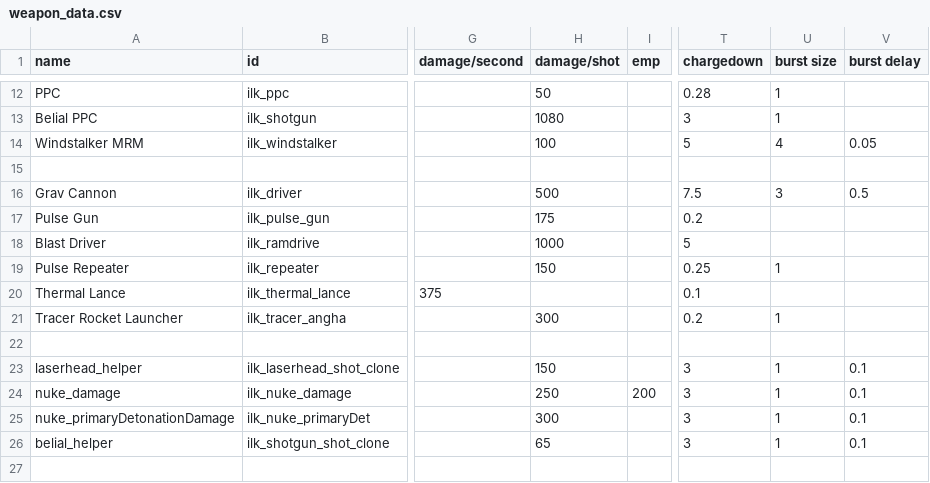
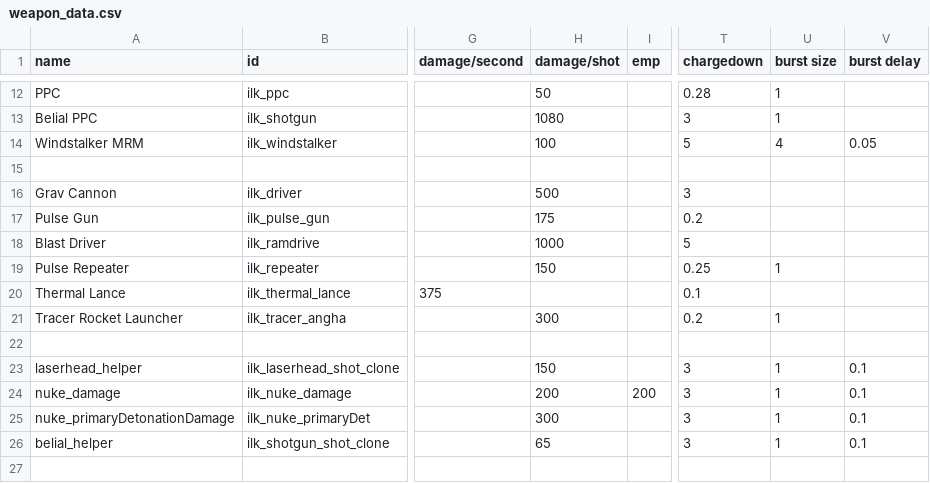
Before and after one commit to jstaf/mayorate, a CSV file: data/weapons/weapon_data.csv, drawn as a sheet; only a part is shown, gaps mark what is left out; the diff names each change by its address in the sheet, - before the commit and + after, or states it on an @@ line.

```diff
--- a/data/weapons/weapon_data.csv
+++ b/data/weapons/weapon_data.csv
-T16 (chargedown): 7.5
+T16 (chargedown): 3
-U16 (burst size): 3
+U16 (burst size): (empty)
-V16 (burst delay): 0.5
+V16 (burst delay): (empty)
-H24 (damage/shot): 250
+H24 (damage/shot): 200
```
Also changed, not shown: data/hulls/ship_data.csv.
